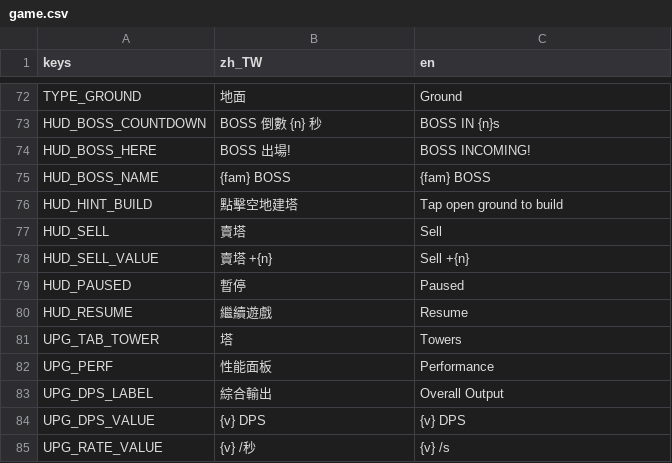
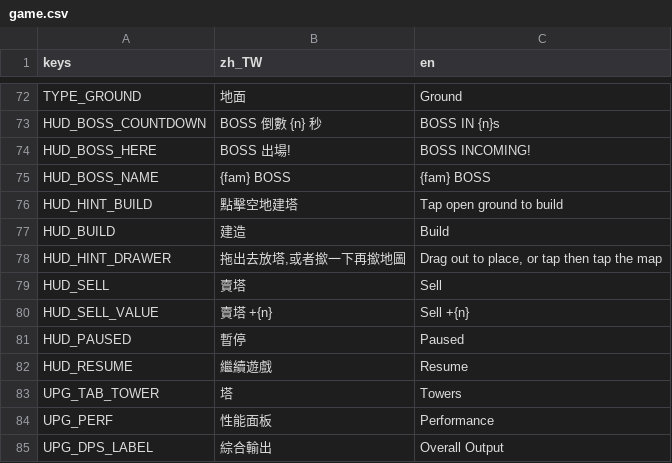
Before and after one commit to jackncw/game-towerdefence, a CSV file: i18n/game.csv, drawn as a sheet; only a part is shown, gaps mark what is left out; the shorter side is filled out with more unchanged rows.

```diff
--- a/i18n/game.csv
+++ b/i18n/game.csv
@@ -76,2 +76,4 @@ keys,zh_TW,en
 "HUD_HINT_BUILD","點擊空地建塔","Tap open ground to build"
+"HUD_BUILD","建造","Build"
+"HUD_HINT_DRAWER","拖出去放塔,或者撳一下再撳地圖","Drag out to place, or tap then tap the map"
 "HUD_SELL","賣塔","Sell"
```
Also changed, not shown: 7 other files.
